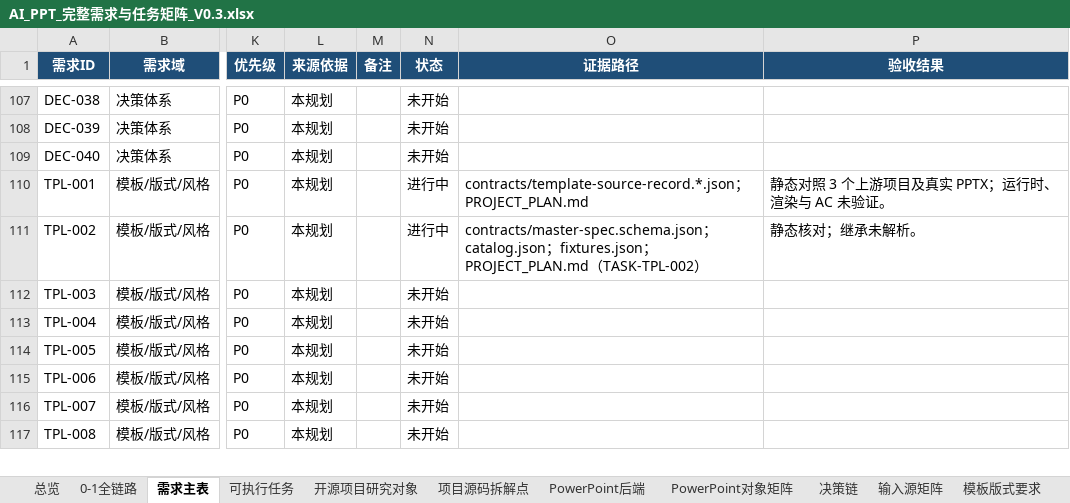
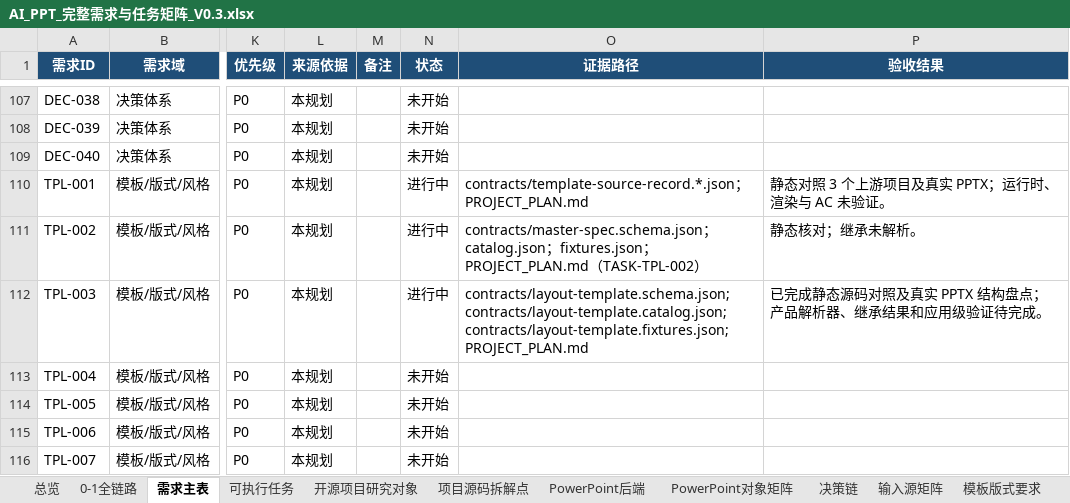
Before and after one commit to XXYoLoong/YoloongPPT, an Excel workbook: AI_PPT_完整需求与任务矩阵_V0.3.xlsx, sheet 需求主表, drawn as a sheet; only a part is shown, gaps mark what is left out; the shorter side is filled out with more unchanged rows; values as stored, in another font and other column widths than the file's, no borders; conditional formats and table styles not drawn; the diff names each change by its address in the sheet, - before the commit and + after, or states it on an @@ line.

```diff
--- a/AI_PPT_完整需求与任务矩阵_V0.3.xlsx (sheet 需求主表)
+++ b/AI_PPT_完整需求与任务矩阵_V0.3.xlsx (sheet 需求主表)
-N112 (状态): 未开始
+N112 (状态): 进行中
-O112 (证据路径): (empty)
+O112 (证据路径): contracts/layout-template.schema.json; contracts/layout-template.catalog.json; contracts/layout-template.fixtures.json; PROJECT_PLAN.md
-P112 (验收结果): (empty)
+P112 (验收结果): 已完成静态源码对照及真实 PPTX 结构盘点；产品解析器、继承结果和应用级验证待完成。
```
Also changed, not shown: sheet 数据对象, sheet 可执行任务, charts or pictures, 6 other files.
